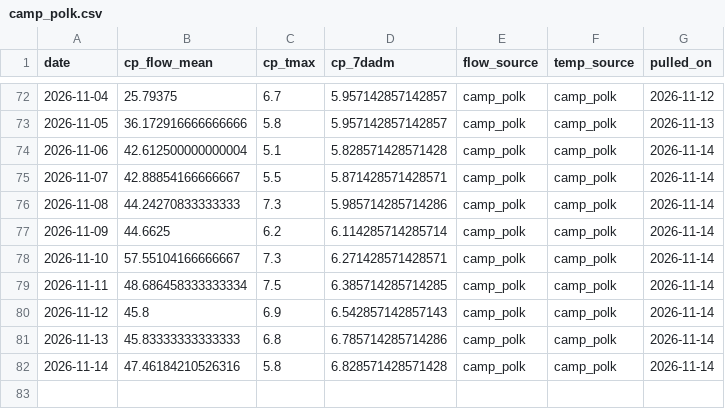
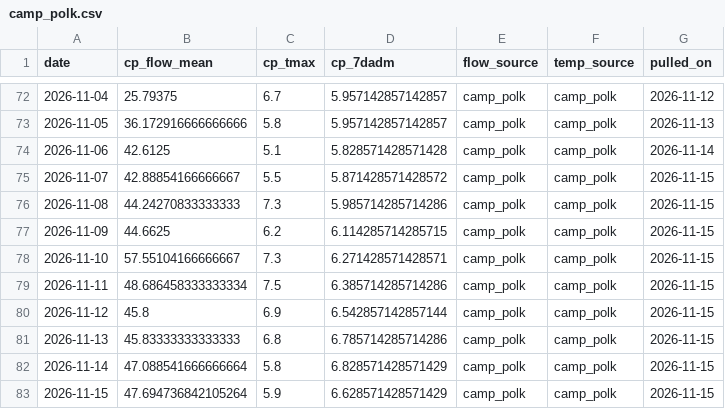
Before and after one commit to FlowWest/whychusData, a CSV file: input/camp_polk.csv, drawn as a sheet; only a part is shown, gaps mark what is left out.

```diff
--- a/input/camp_polk.csv
+++ b/input/camp_polk.csv
@@ -73,10 +73,11 @@ date,cp_flow_mean,cp_tmax,cp_7dadm,flow_source,temp_source,pulled_on
 2026-11-05,36.172916666666666,5.8,5.957142857142857,camp_polk,camp_polk,2026-11-13
-2026-11-06,42.612500000000004,5.1,5.828571428571428,camp_polk,camp_polk,2026-11-14
-2026-11-07,42.88854166666667,5.5,5.871428571428571,camp_polk,camp_polk,2026-11-14
-2026-11-08,44.24270833333333,7.3,5.985714285714286,camp_polk,camp_polk,2026-11-14
-2026-11-09,44.6625,6.2,6.114285714285714,camp_polk,camp_polk,2026-11-14
-2026-11-10,57.55104166666667,7.3,6.271428571428571,camp_polk,camp_polk,2026-11-14
-2026-11-11,48.686458333333334,7.5,6.385714285714285,camp_polk,camp_polk,2026-11-14
-2026-11-12,45.8,6.9,6.542857142857143,camp_polk,camp_polk,2026-11-14
-2026-11-13,45.83333333333333,6.8,6.785714285714286,camp_polk,camp_polk,2026-11-14
-2026-11-14,47.46184210526316,5.8,6.828571428571428,camp_polk,camp_polk,2026-11-14
+2026-11-06,42.6125,5.1,5.828571428571428,camp_polk,camp_polk,2026-11-14
+2026-11-07,42.88854166666667,5.5,5.871428571428572,camp_polk,camp_polk,2026-11-15
+2026-11-08,44.24270833333333,7.3,5.985714285714286,camp_polk,camp_polk,2026-11-15
+2026-11-09,44.6625,6.2,6.114285714285715,camp_polk,camp_polk,2026-11-15
+2026-11-10,57.55104166666667,7.3,6.271428571428571,camp_polk,camp_polk,2026-11-15
+2026-11-11,48.686458333333334,7.5,6.385714285714286,camp_polk,camp_polk,2026-11-15
+2026-11-12,45.8,6.9,6.542857142857144,camp_polk,camp_polk,2026-11-15
+2026-11-13,45.83333333333333,6.8,6.785714285714286,camp_polk,camp_polk,2026-11-15
+2026-11-14,47.088541666666664,5.8,6.828571428571429,camp_polk,camp_polk,2026-11-15
+2026-11-15,47.694736842105264,5.9,6.628571428571429,camp_polk,camp_polk,2026-11-15
```
Also changed, not shown: input/hydro_vu.csv, input/model_inputs.csv, 2 other files.
